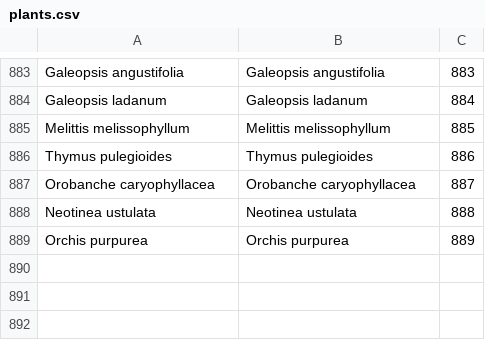
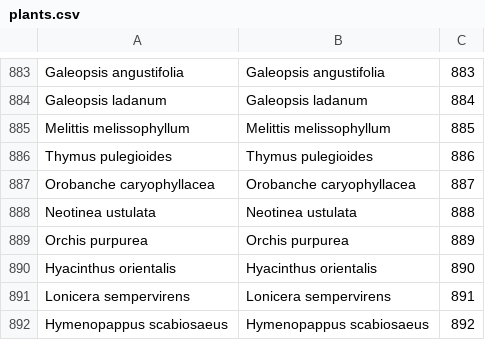
Before and after one commit to benadrasni/abherbs, a CSV file: backend/txt/plants.csv, drawn as a sheet; only a part is shown, gaps mark what is left out.

Commit message:
new plants

```diff
--- a/backend/txt/plants.csv
+++ b/backend/txt/plants.csv
@@ -889 +889,4 @@ Neotinea ustulata;Neotinea ustulata;888
 Orchis purpurea;Orchis purpurea;889
+Hyacinthus orientalis;Hyacinthus orientalis;890
+Lonicera sempervirens;Lonicera sempervirens;891
+Hymenopappus scabiosaeus;Hymenopappus scabiosaeus;892
```
Also changed, not shown: 1 other file.
